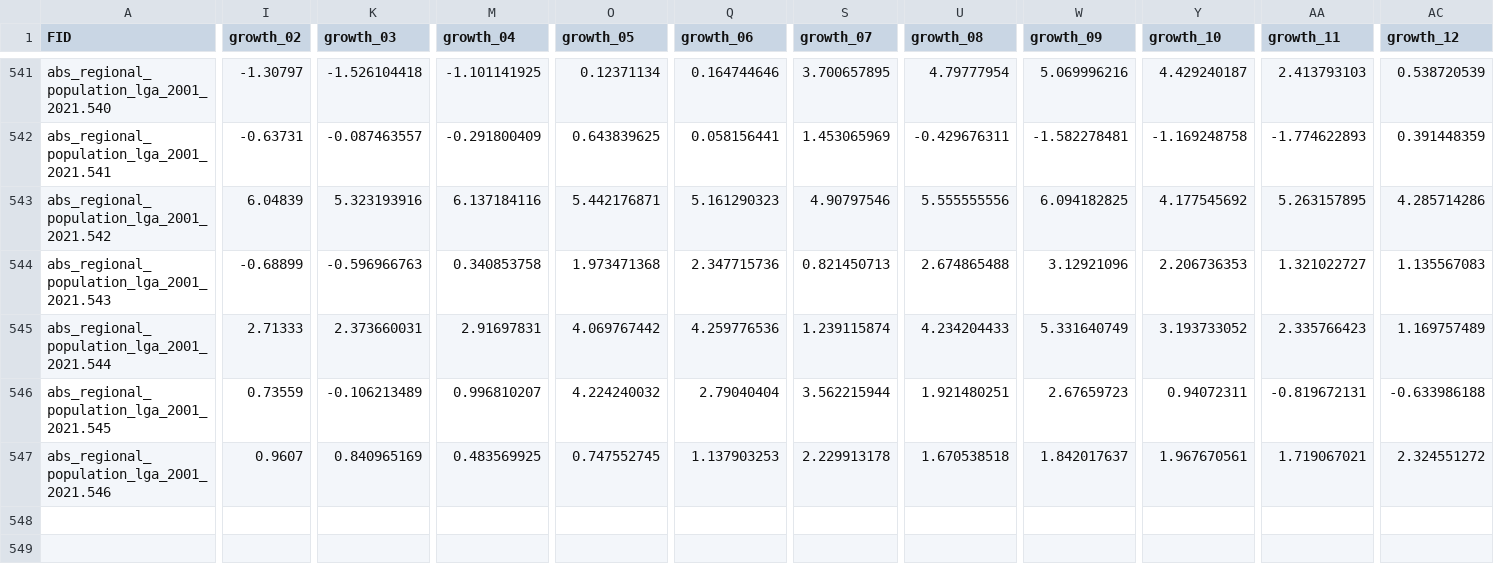
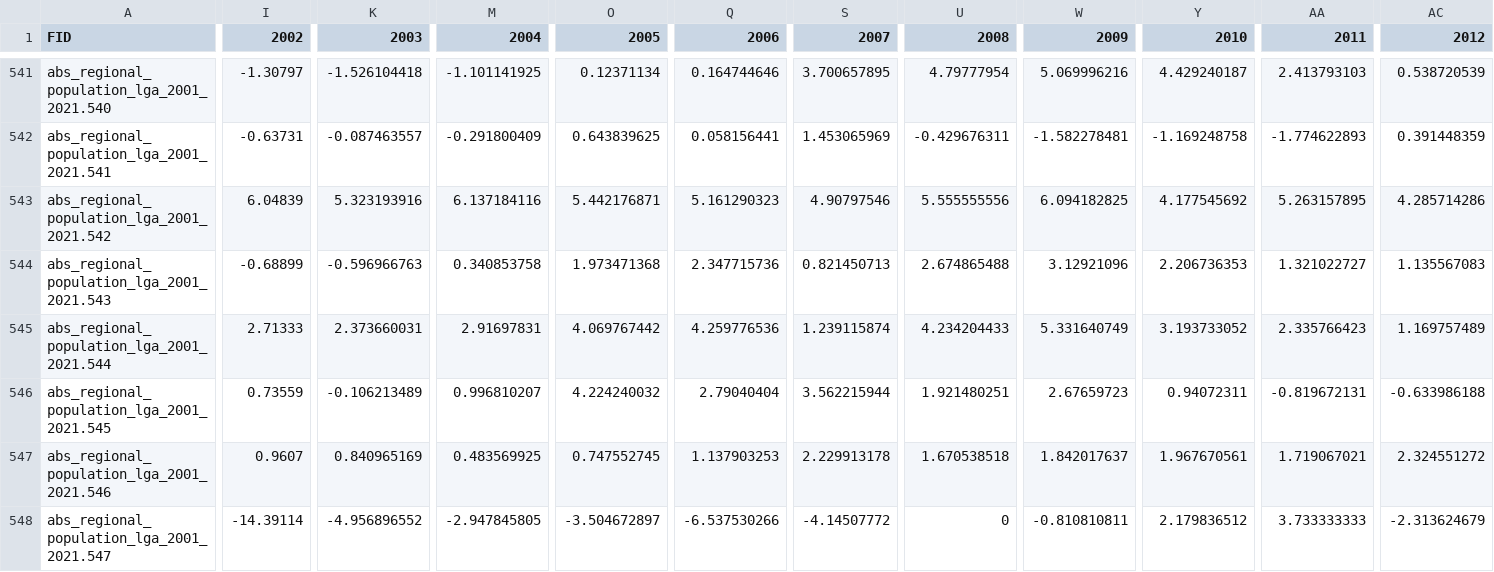
Before and after one commit to patjoey/vis2, a CSV file: growth.csv, drawn as a sheet; only a part is shown, gaps mark what is left out; rows hold the shown columns only; the diff covers the shown part only; the diff names each change by its address in the sheet, - before the commit and + after, or states it on an @@ line.

```diff
--- a/growth.csv
+++ b/growth.csv
-I1: growth_02
+I1: 2002
-K1: growth_03
+K1: 2003
-M1: growth_04
+M1: 2004
-O1: growth_05
+O1: 2005
-Q1: growth_06
+Q1: 2006
-S1: growth_07
+S1: 2007
-U1: growth_08
+U1: 2008
-W1: growth_09
+W1: 2009
-Y1: growth_10
+Y1: 2010
-AA1: growth_11
+AA1: 2011
-AC1: growth_12
+AC1: 2012
+row 548: abs_regional_population_lga_2001_2021.547 | -14.39114 | -4.956896552 | -2.947845805 | -3.504672897 | -6.537530266 | -4.14507772 | 0 | -0.810810811 | 2.179836512 | 3.733333333 | -2.313624679
```
Also changed, not shown: 9 edited cells elsewhere in this file, new_building.csv, 11 other files.
